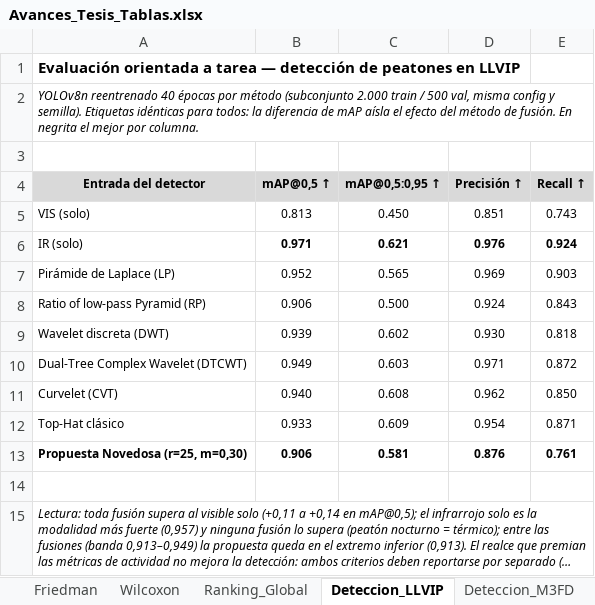
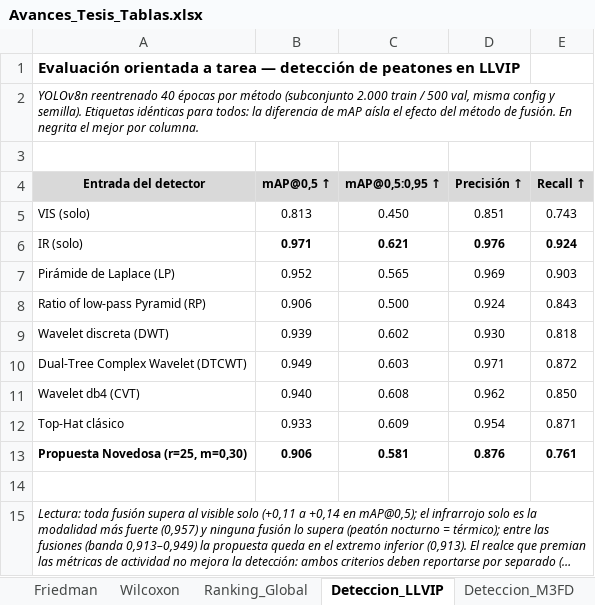
Before and after one commit to YanBajac/TFM_Fusion_Imagenes_Propuesta_Oficial, an Excel workbook: docs/Avances_Tesis_Tablas.xlsx, sheet Deteccion_LLVIP, drawn as a sheet; long unchanged cells end in …; values as stored, in another font and other column widths than the file's, no borders; the diff names each change by its address in the sheet, - before the commit and + after, or states it on an @@ line.

Commit message:
Fase 3: corregir el rotulo del comparativo CVT y precisar la geometria de los SE
ROTULO DEL COMPARATIVO. La implementacion rotulada "Curvelet" no es la transformada curvelet
de Candes et al. (2006) sino una descomposicion wavelet 2D con base db4, que comparte
algoritmo con la DWT y difiere unicamente en la base: igualando la base, ambas producen
resultados identicos (verificado, diferencia 0,000e+00 sobre los 20 pares). Se renombra a
"Wavelet Daubechies db4 (rotulada CVT)" en el informe, el Excel y el README; se declara
explicitamente que no es la curvelet y por que; la cita de Candes queda contextualizada como
la transformada que NO se implementa, y se agrega Daubechies (1992) como la referencia que
corresponde a la base efectivamente usada. Se cambia "cinco metodos representativos" por
"cinco configuraciones de referencia" y se declara que cubren cuatro familias -piramides,
wavelets separables, wavelets complejas y morfologia- y no cinco independientes.

GEOMETRIA DE LOS ELEMENTOS ESTRUCTURANTES. Se verificaron dos afirmaciones de la auditoria:
- "el disco es la elipse de OpenCV, sobredimensionada": FALSA. disk_se(25) tiene 2.005 pixeles
  activos frente a pi*25^2 = 1.963 del disco ideal, razon 1,021, y mide 51 px en la fila
  central. Es un disco correcto de diametro 2r+1.
- "las diagonales tienen 37 px, no 51": cierta en el conteo pero engañosa en su conclusion. A
  45 y 135 grados hay 37 pixeles activos, pero su longitud EUCLIDEA es 51,9, de modo que el
  texto que declara longitud 2r+1 es correcto en sentido geometrico; la digitalizacion a 45
  grados necesariamente usa menos pixeles para la misma longitud.
Se agrega a la figura del banco una nota que declara ambas cosas, mas la convencion angular:
los angulos se miden en coordenadas de imagen (la fila crece hacia abajo), de modo que un
lector que use el convenio matematico leeria 45 y 135 intercambiados. La eleccion no afecta al
operador -el banco usa las cuatro orientaciones y el conjunto es cerrado bajo esa reflexion-
pero conviene dejarla explicita.

El flujograma del metodo seguia indicando m = 0,0703 y atribuyendo al PSO el ajuste de (r, m);
ahora indica m = 0,30 y aclara que el radio es una decision de diseno.

Informe verificado: 58 paginas, cero pies de pagina desfasados, sin restos de la descripcion
anterior del comparativo.

```diff
--- a/docs/Avances_Tesis_Tablas.xlsx (sheet Deteccion_LLVIP)
+++ b/docs/Avances_Tesis_Tablas.xlsx (sheet Deteccion_LLVIP)
-A11 (Entrada del detector): Curvelet (CVT)
+A11 (Entrada del detector): Wavelet db4 (CVT)
```
Also changed, not shown: sheet Benchmark_por_Escena, sheet Deteccion_M3FD, sheet Benchmark, sheet Ranking_Global, 7 other files.
